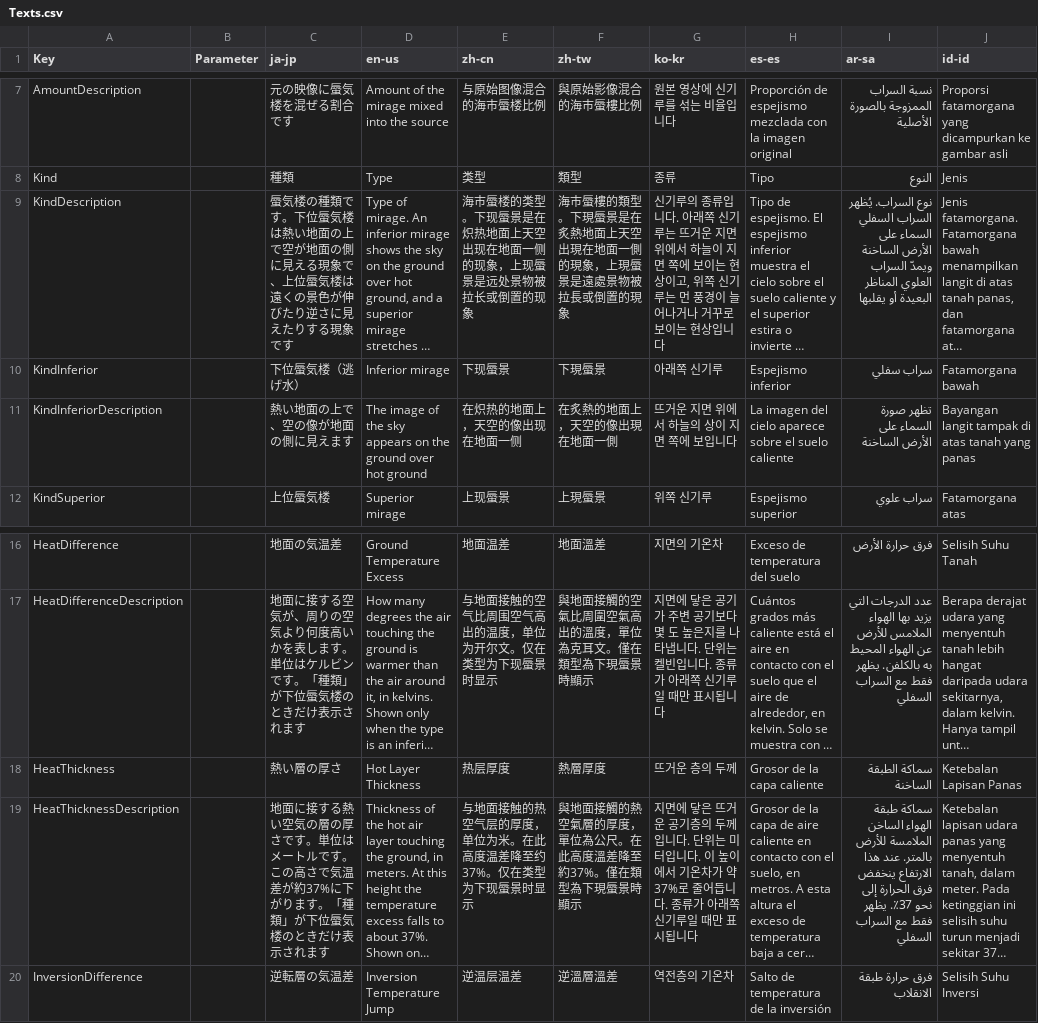
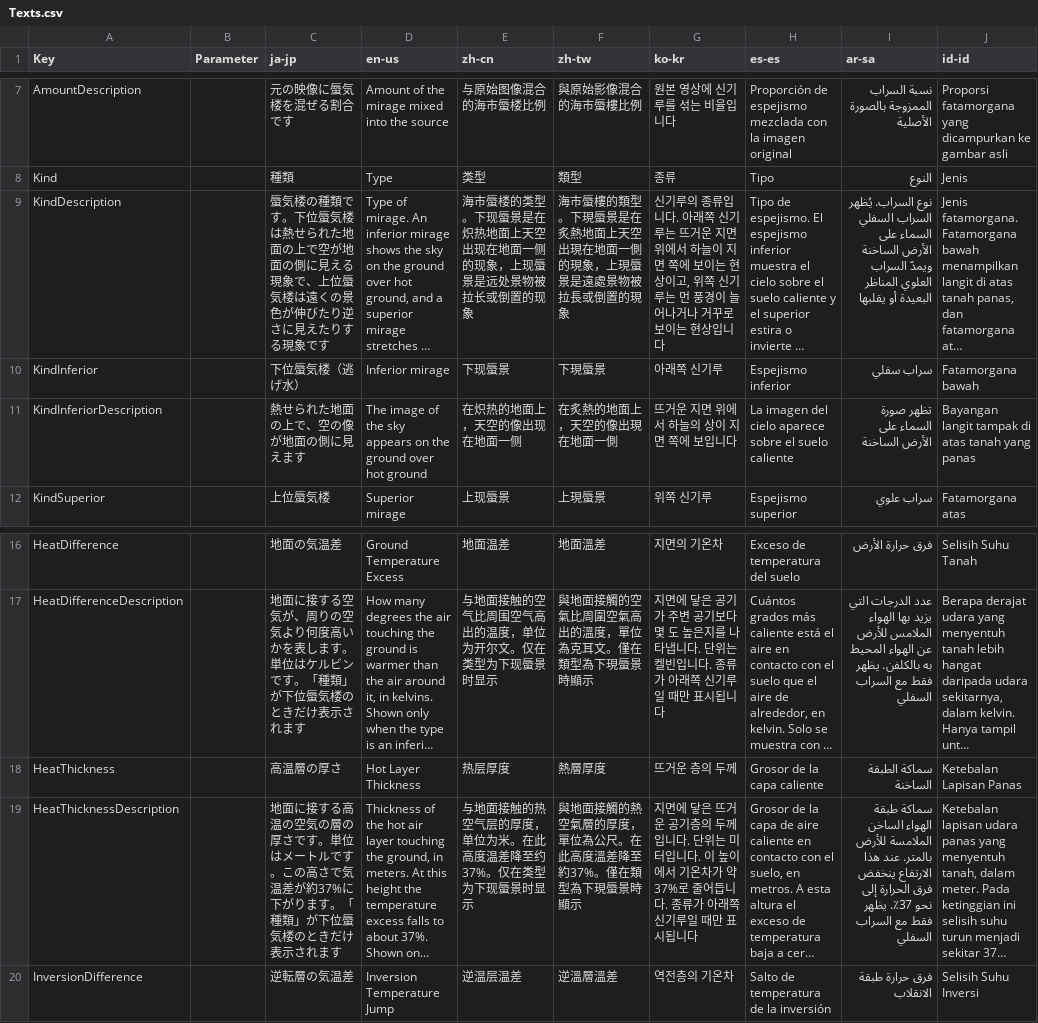
Before and after one commit to routersys/YMM4-Mirage, a CSV file: Mirage/Texts.csv, drawn as a sheet; only a part is shown, gaps mark what is left out; long unchanged cells end in …; the diff names each change by its address in the sheet, - before the commit and + after, or states it on an @@ line.

Commit message:
熱い層の表示名を高温層に改める

```diff
--- a/Mirage/Texts.csv
+++ b/Mirage/Texts.csv
-C9 (ja-jp): …気楼は熱い地面の上…
+C9 (ja-jp): …気楼は熱せられた地面の上…
-C11 (ja-jp): 熱い地面の上で、空の像が地面の側に見えます
+C11 (ja-jp): 熱せられた地面の上で、空の像が地面の側に見えます
-C18 (ja-jp): 熱い層の厚さ
+C18 (ja-jp): 高温層の厚さ
-C19 (ja-jp): …に接する熱い空気の層…
+C19 (ja-jp): …に接する高温の空気の層…
```
